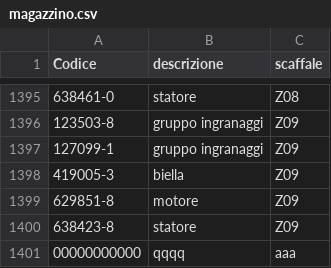
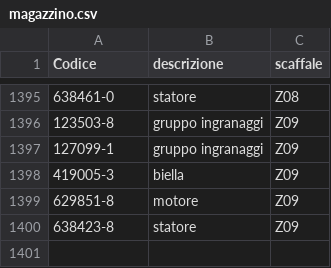
Before and after one commit to marcelloemme/elettromeccanica-maranzan, a CSV file: magazzino.csv, drawn as a sheet; only a part is shown, gaps mark what is left out; the diff names each change by its address in the sheet, - before the commit and + after, or states it on an @@ line.

```diff
--- a/magazzino.csv
+++ b/magazzino.csv
-row 1401: 00000000000 | qqqq | aaa
```
